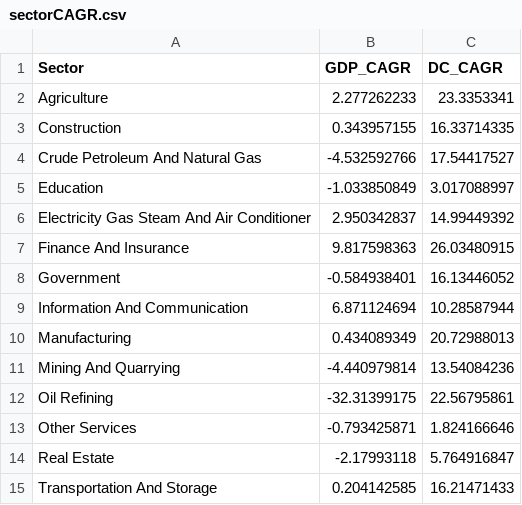
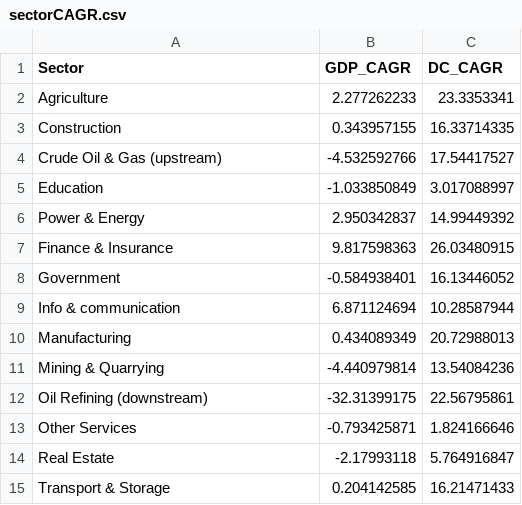
Before and after one commit to louisflamencourt/GrowthDiag, a CSV file: sectorCAGR.csv, drawn as a sheet.

Commit message:
Update sectorCAGR.csv

```diff
--- a/sectorCAGR.csv
+++ b/sectorCAGR.csv
@@ -3,13 +3,13 @@ Agriculture,2.277262233,23.3353341
 Construction,0.343957155,16.33714335
-Crude Petroleum And Natural Gas,-4.532592766,17.54417527
+Crude Oil & Gas (upstream),-4.532592766,17.54417527
 Education,-1.033850849,3.017088997
-Electricity Gas Steam And Air Conditioner,2.950342837,14.99449392
-Finance And Insurance,9.817598363,26.03480915
+Power & Energy,2.950342837,14.99449392
+Finance & Insurance,9.817598363,26.03480915
 Government,-0.584938401,16.13446052
-Information And Communication,6.871124694,10.28587944
+Info & communication,6.871124694,10.28587944
 Manufacturing,0.434089349,20.72988013
-Mining And Quarrying,-4.440979814,13.54084236
-Oil Refining,-32.31399175,22.56795861
+Mining & Quarrying,-4.440979814,13.54084236
+Oil Refining (downstream),-32.31399175,22.56795861
 Other Services,-0.793425871,1.824166646
 Real Estate,-2.17993118,5.764916847
-Transportation And Storage,0.204142585,16.21471433
+Transport & Storage,0.204142585,16.21471433
```
